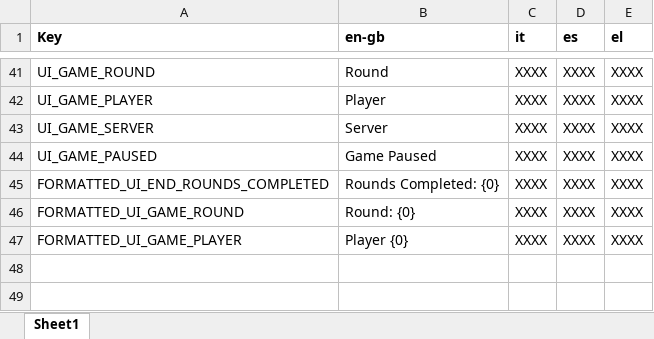
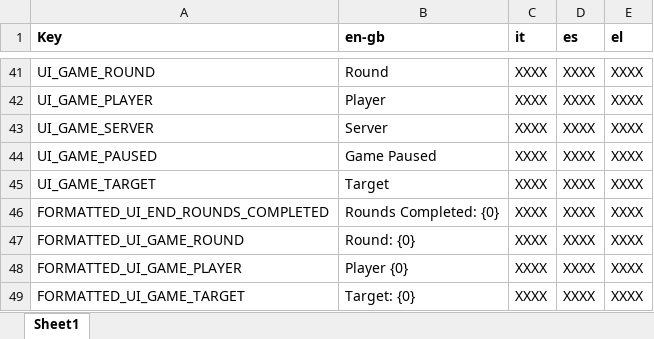
Before and after one commit to FelixWentworth/PushyPaddles, an Excel workbook: Assets/Localization/Editor/LocalizationStrings.xlsx, sheet Sheet1, drawn as a sheet; only a part is shown, gaps mark what is left out; values as stored, in another font and other column widths than the file's, no borders; conditional formats not drawn; the diff names each change by its address in the sheet, - before the commit and + after, or states it on an @@ line.

Commit message:
add localization to text set at runtime

```diff
--- a/Assets/Localization/Editor/LocalizationStrings.xlsx (sheet Sheet1)
+++ b/Assets/Localization/Editor/LocalizationStrings.xlsx (sheet Sheet1)
+row 45: UI_GAME_TARGET | Target | XXXX | XXXX | XXXX
+row 49: FORMATTED_UI_GAME_TARGET | Target: {0} | XXXX | XXXX | XXXX
```
Also changed, not shown: 7 other files.
